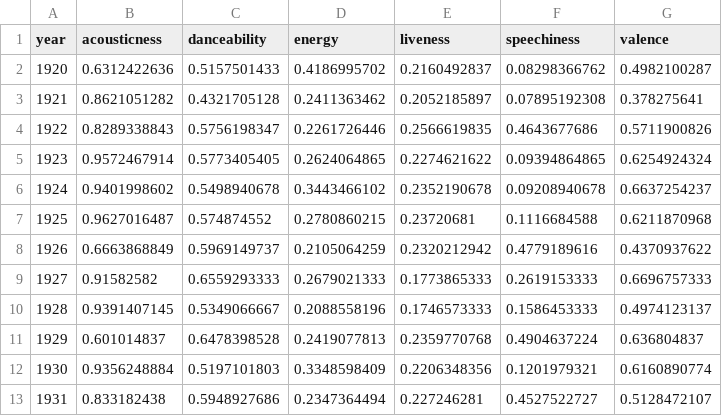
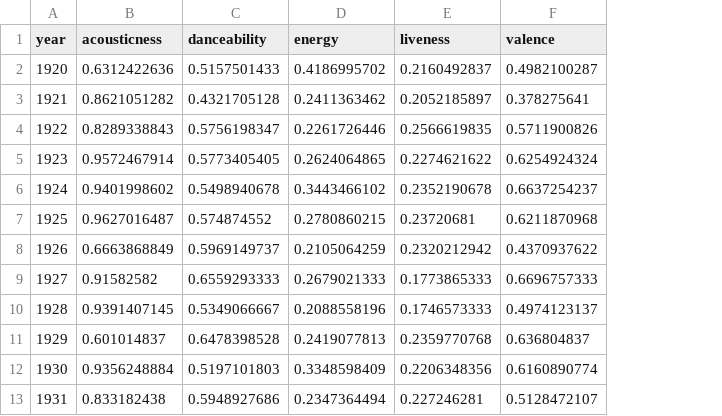
Before and after one commit to ucdavis/ECS272-Winter2021, a CSV file: Homework3/pragarwal/Templates/es6-webpack-template/node/src/assets/data/data_by_year_stream.csv, drawn as a sheet; only a part is shown; the diff names each change by its address in the sheet, - before the commit and + after, or states it on an @@ line.

```diff
--- a/Homework3/pragarwal/Templates/es6-webpack-template/node/src/assets/data/data_by_year_stream.csv
+++ b/Homework3/pragarwal/Templates/es6-webpack-template/node/src/assets/data/data_by_year_stream.csv
-column F (speechiness), rows 2-13: 0.08298366762 | 0.07895192308 | 0.4643677686 | 0.09394864865 | 0.09208940678 | 0.1116684588 | 0.4779189616 | 0.2619153333 | 0.1586453333 | 0.4904637224 | 0.1201979321 | 0.4527522727
```
Also changed, not shown: 2 other files.
